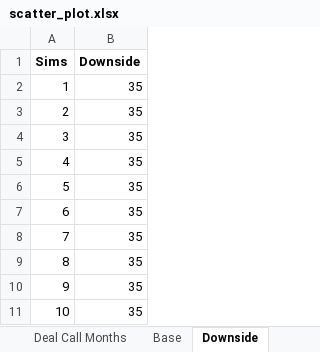
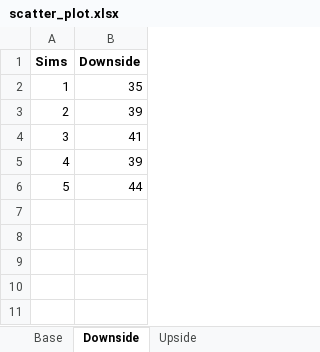
Before and after one commit to sdufays/Finance-Simulations-2023, an Excel workbook: scatter_plot.xlsx, sheet Downside, drawn as a sheet; values as stored, in another font and other column widths than the file's, no borders; charts and pictures not drawn; the diff names each change by its address in the sheet, - before the commit and + after, or states it on an @@ line.

```diff
--- a/scatter_plot.xlsx (sheet Downside)
+++ b/scatter_plot.xlsx (sheet Downside)
-B3 (Downside): 35
+B3 (Downside): 39
-B4 (Downside): 35
+B4 (Downside): 41
-B5 (Downside): 35
+B5 (Downside): 39
-B6 (Downside): 35
+B6 (Downside): 44
-row 7: 6 | 35
-row 8: 7 | 35
-row 9: 8 | 35
-row 10: 9 | 35
-row 11: 10 | 35
```
Also changed, not shown: sheet Deal Call Months, sheet Upside, sheet Base, other sheet tabs, charts or pictures, 1 other file.
